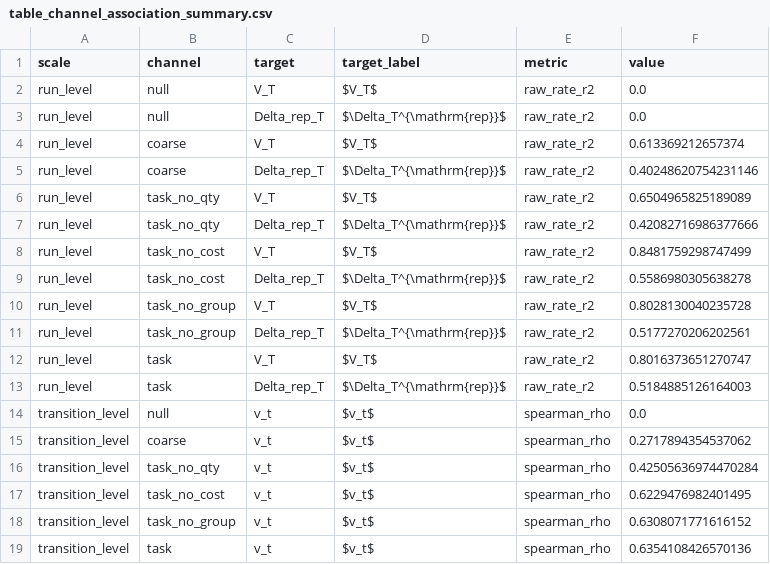
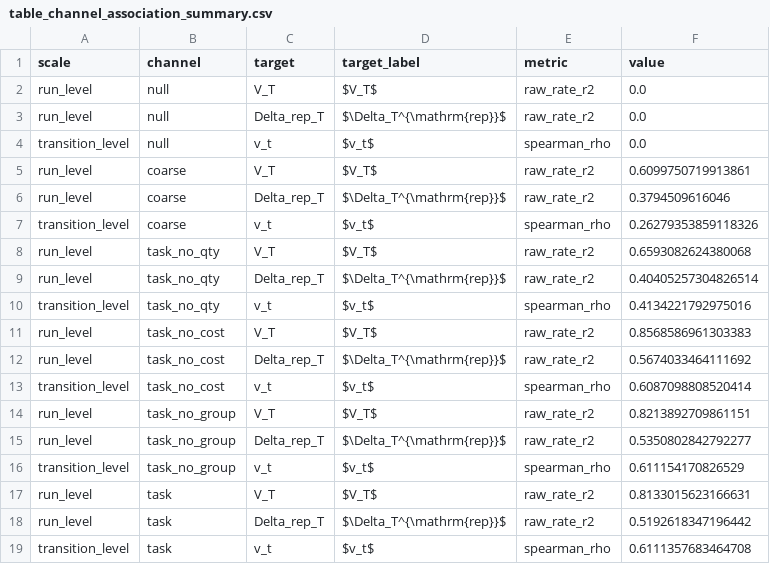
Before and after one commit to fiazaich/Learning-under-Drift, a CSV file: regional_feedback_exp/regional_feedback_outputs/table_channel_association_summary.csv, drawn as a sheet.

```diff
--- a/regional_feedback_exp/regional_feedback_outputs/table_channel_association_summary.csv
+++ b/regional_feedback_exp/regional_feedback_outputs/table_channel_association_summary.csv
@@ -3,17 +3,17 @@ run_level,null,V_T,$V_T$,raw_rate_r2,0.0
 run_level,null,Delta_rep_T,$\Delta_T^{\mathrm{rep}}$,raw_rate_r2,0.0
-run_level,coarse,V_T,$V_T$,raw_rate_r2,0.613369212657374
-run_level,coarse,Delta_rep_T,$\Delta_T^{\mathrm{rep}}$,raw_rate_r2,0.40248620754231146
-run_level,task_no_qty,V_T,$V_T$,raw_rate_r2,0.6504965825189089
-run_level,task_no_qty,Delta_rep_T,$\Delta_T^{\mathrm{rep}}$,raw_rate_r2,0.42082716986377666
-run_level,task_no_cost,V_T,$V_T$,raw_rate_r2,0.8481759298747499
-run_level,task_no_cost,Delta_rep_T,$\Delta_T^{\mathrm{rep}}$,raw_rate_r2,0.5586980305638278
-run_level,task_no_group,V_T,$V_T$,raw_rate_r2,0.8028130040235728
-run_level,task_no_group,Delta_rep_T,$\Delta_T^{\mathrm{rep}}$,raw_rate_r2,0.5177270206202561
-run_level,task,V_T,$V_T$,raw_rate_r2,0.8016373651270747
-run_level,task,Delta_rep_T,$\Delta_T^{\mathrm{rep}}$,raw_rate_r2,0.5184885126164003
 transition_level,null,v_t,$v_t$,spearman_rho,0.0
-transition_level,coarse,v_t,$v_t$,spearman_rho,0.2717894354537062
-transition_level,task_no_qty,v_t,$v_t$,spearman_rho,0.42505636974470284
-transition_level,task_no_cost,v_t,$v_t$,spearman_rho,0.6229476982401495
-transition_level,task_no_group,v_t,$v_t$,spearman_rho,0.6308071771616152
-transition_level,task,v_t,$v_t$,spearman_rho,0.6354108426570136
+run_level,coarse,V_T,$V_T$,raw_rate_r2,0.6099750719913861
+run_level,coarse,Delta_rep_T,$\Delta_T^{\mathrm{rep}}$,raw_rate_r2,0.3794509616046
+transition_level,coarse,v_t,$v_t$,spearman_rho,0.26279353859118326
+run_level,task_no_qty,V_T,$V_T$,raw_rate_r2,0.6593082624380068
+run_level,task_no_qty,Delta_rep_T,$\Delta_T^{\mathrm{rep}}$,raw_rate_r2,0.40405257304826514
+transition_level,task_no_qty,v_t,$v_t$,spearman_rho,0.4134221792975016
+run_level,task_no_cost,V_T,$V_T$,raw_rate_r2,0.8568586961303383
+run_level,task_no_cost,Delta_rep_T,$\Delta_T^{\mathrm{rep}}$,raw_rate_r2,0.5674033464111692
+transition_level,task_no_cost,v_t,$v_t$,spearman_rho,0.6087098808520414
+run_level,task_no_group,V_T,$V_T$,raw_rate_r2,0.8213892709861151
+run_level,task_no_group,Delta_rep_T,$\Delta_T^{\mathrm{rep}}$,raw_rate_r2,0.5350802842792277
+transition_level,task_no_group,v_t,$v_t$,spearman_rho,0.611154170826529
+run_level,task,V_T,$V_T$,raw_rate_r2,0.8133015623166631
+run_level,task,Delta_rep_T,$\Delta_T^{\mathrm{rep}}$,raw_rate_r2,0.5192618347196442
+transition_level,task,v_t,$v_t$,spearman_rho,0.6111357683464708
```
Also changed, not shown: regional_feedback_exp/regional_feedback_outputs/regional_feedback_raw_rate_regressions.csv, regional_feedback_exp/regional_feedback_outputs/regional_feedback_summary.csv, 54 other files.
